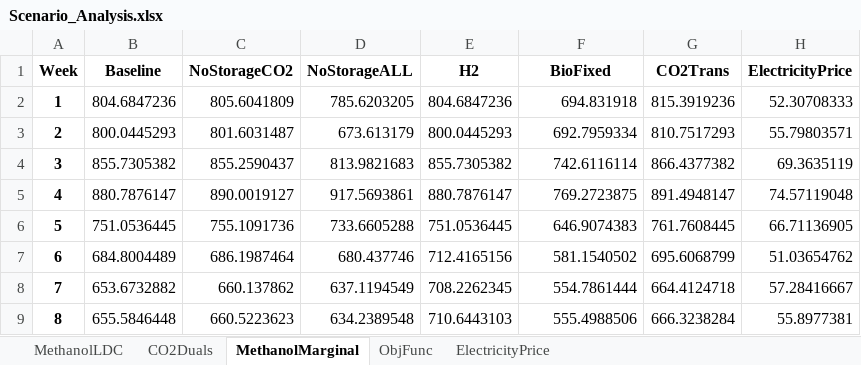
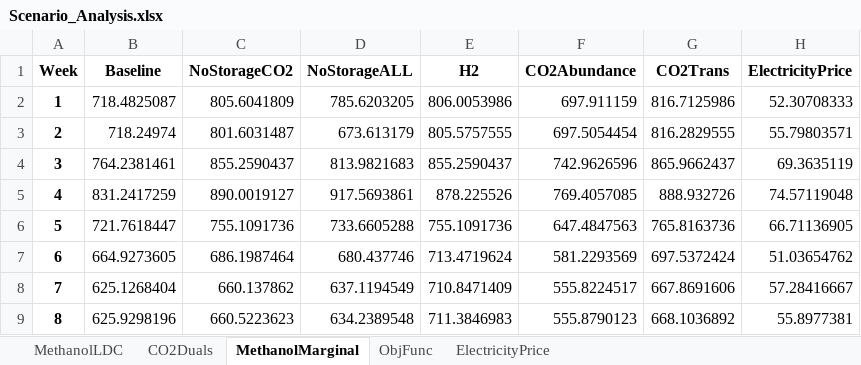
Before and after one commit to kubachri/GLS-EnerHub2X-Pricing, an Excel workbook: Scenario_Analysis.xlsx, sheet MethanolMarginal, drawn as a sheet; only a part is shown; values as stored, in another font and other column widths than the file's, no borders; 1 other sheet too large or unreadable and not compared; the diff covers the shown part only; the diff names each change by its address in the sheet, - before the commit and + after, or states it on an @@ line.

```diff
--- a/Scenario_Analysis.xlsx (sheet MethanolMarginal)
+++ b/Scenario_Analysis.xlsx (sheet MethanolMarginal)
-F1: BioFixed
+F1: CO2Abundance
-B2 (Baseline): 804.6847236
+B2 (Baseline): 718.4825087
-E2 (H2): 804.6847236
+E2 (H2): 806.0053986
-F2 (CO2Abundance): 694.831918
+F2 (CO2Abundance): 697.911159
-G2 (CO2Trans): 815.3919236
+G2 (CO2Trans): 816.7125986
-B3 (Baseline): 800.0445293
+B3 (Baseline): 718.24974
-E3 (H2): 800.0445293
+E3 (H2): 805.5757555
-F3 (CO2Abundance): 692.7959334
+F3 (CO2Abundance): 697.5054454
-G3 (CO2Trans): 810.7517293
+G3 (CO2Trans): 816.2829555
-B4 (Baseline): 855.7305382
+B4 (Baseline): 764.2381461
-E4 (H2): 855.7305382
+E4 (H2): 855.2590437
-F4 (CO2Abundance): 742.6116114
+F4 (CO2Abundance): 742.9626596
-G4 (CO2Trans): 866.4377382
+G4 (CO2Trans): 865.9662437
-B5 (Baseline): 880.7876147
+B5 (Baseline): 831.2417259
-E5 (H2): 880.7876147
+E5 (H2): 878.225526
-F5 (CO2Abundance): 769.2723875
+F5 (CO2Abundance): 769.4057085
-G5 (CO2Trans): 891.4948147
+G5 (CO2Trans): 888.932726
-B6 (Baseline): 751.0536445
+B6 (Baseline): 721.7618447
-E6 (H2): 751.0536445
+E6 (H2): 755.1091736
-F6 (CO2Abundance): 646.9074383
+F6 (CO2Abundance): 647.4847563
-G6 (CO2Trans): 761.7608445
+G6 (CO2Trans): 765.8163736
-B7 (Baseline): 684.8004489
+B7 (Baseline): 664.9273605
-E7 (H2): 712.4165156
+E7 (H2): 713.4719624
-F7 (CO2Abundance): 581.1540502
+F7 (CO2Abundance): 581.2293569
-G7 (CO2Trans): 695.6068799
+G7 (CO2Trans): 697.5372424
-B8 (Baseline): 653.6732882
+B8 (Baseline): 625.1268404
-E8 (H2): 708.2262345
+E8 (H2): 710.8471409
-F8 (CO2Abundance): 554.7861444
+F8 (CO2Abundance): 555.8224517
-G8 (CO2Trans): 664.4124718
+G8 (CO2Trans): 667.8691606
-B9 (Baseline): 655.5846448
+B9 (Baseline): 625.9298196
-E9 (H2): 710.6443103
+E9 (H2): 711.3846983
-F9 (CO2Abundance): 555.4988506
+F9 (CO2Abundance): 555.8790123
-G9 (CO2Trans): 666.3238284
+G9 (CO2Trans): 668.1036892
```
Also changed, not shown: 172 edited cells elsewhere in this sheet, sheet CO2Duals, sheet ObjFunc, 7 other files.
